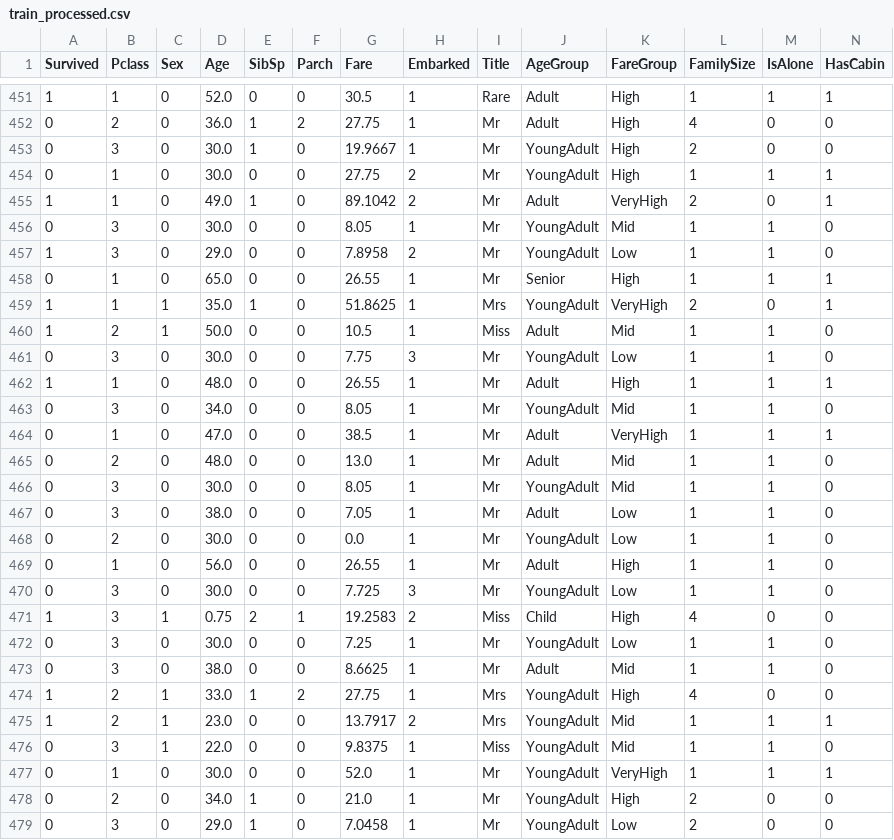
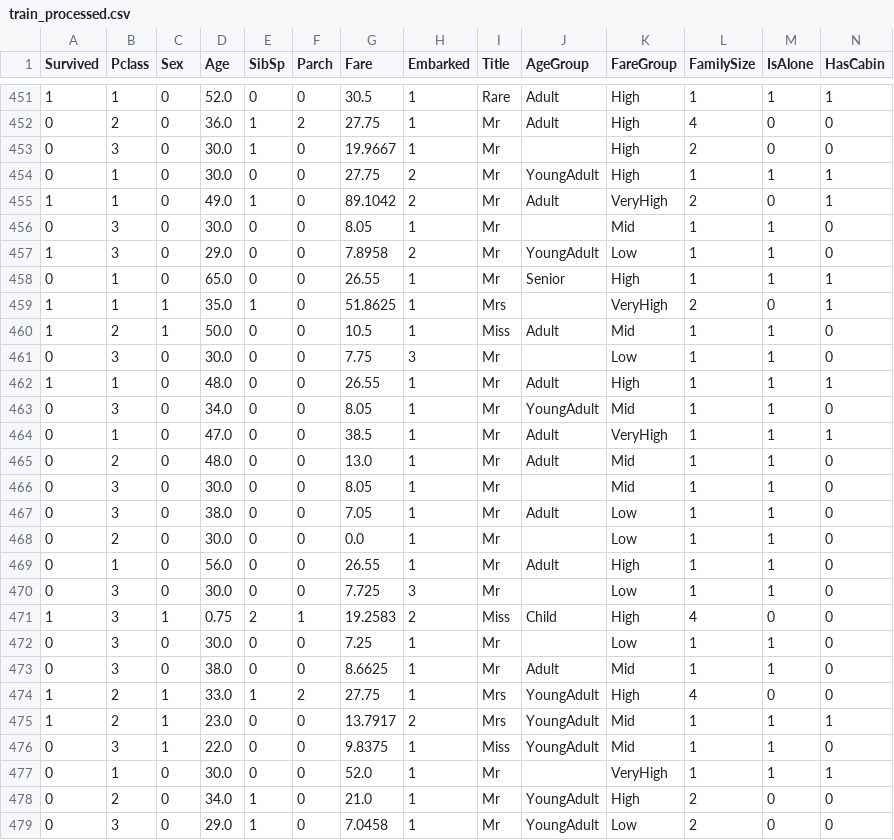
Before and after one commit to krish26/Titanic_Capstone_Project, a CSV file: Data/train_processed.csv, drawn as a sheet; only a part is shown, gaps mark what is left out; the diff covers the shown part only.

Commit message:
Revert "correcting execution sequence to fill the missing values in age group"
This reverts commit 9dd0fe14864c46d46b7ace536154a321aafeb49a.

```diff
--- a/Data/train_processed.csv
+++ b/Data/train_processed.csv
@@ -452,11 +452,11 @@ Survived,Pclass,Sex,Age,SibSp,Parch,Fare,Embarked,Title,AgeGroup,FareGroup,Famil
 0,2,0,36.0,1,2,27.75,1,Mr,Adult,High,4,0,0
-0,3,0,30.0,1,0,19.9667,1,Mr,YoungAdult,High,2,0,0
+0,3,0,30.0,1,0,19.9667,1,Mr,,High,2,0,0
 0,1,0,30.0,0,0,27.75,2,Mr,YoungAdult,High,1,1,1
 1,1,0,49.0,1,0,89.1042,2,Mr,Adult,VeryHigh,2,0,1
-0,3,0,30.0,0,0,8.05,1,Mr,YoungAdult,Mid,1,1,0
+0,3,0,30.0,0,0,8.05,1,Mr,,Mid,1,1,0
 1,3,0,29.0,0,0,7.8958,2,Mr,YoungAdult,Low,1,1,0
 0,1,0,65.0,0,0,26.55,1,Mr,Senior,High,1,1,1
-1,1,1,35.0,1,0,51.8625,1,Mrs,YoungAdult,VeryHigh,2,0,1
+1,1,1,35.0,1,0,51.8625,1,Mrs,,VeryHigh,2,0,1
 1,2,1,50.0,0,0,10.5,1,Miss,Adult,Mid,1,1,0
-0,3,0,30.0,0,0,7.75,3,Mr,YoungAdult,Low,1,1,0
+0,3,0,30.0,0,0,7.75,3,Mr,,Low,1,1,0
 1,1,0,48.0,0,0,26.55,1,Mr,Adult,High,1,1,1
@@ -465,9 +465,9 @@ Survived,Pclass,Sex,Age,SibSp,Parch,Fare,Embarked,Title,AgeGroup,FareGroup,Famil
 0,2,0,48.0,0,0,13.0,1,Mr,Adult,Mid,1,1,0
-0,3,0,30.0,0,0,8.05,1,Mr,YoungAdult,Mid,1,1,0
+0,3,0,30.0,0,0,8.05,1,Mr,,Mid,1,1,0
 0,3,0,38.0,0,0,7.05,1,Mr,Adult,Low,1,1,0
-0,2,0,30.0,0,0,0.0,1,Mr,YoungAdult,Low,1,1,0
+0,2,0,30.0,0,0,0.0,1,Mr,,Low,1,1,0
 0,1,0,56.0,0,0,26.55,1,Mr,Adult,High,1,1,0
-0,3,0,30.0,0,0,7.725,3,Mr,YoungAdult,Low,1,1,0
+0,3,0,30.0,0,0,7.725,3,Mr,,Low,1,1,0
 1,3,1,0.75,2,1,19.2583,2,Miss,Child,High,4,0,0
-0,3,0,30.0,0,0,7.25,1,Mr,YoungAdult,Low,1,1,0
+0,3,0,30.0,0,0,7.25,1,Mr,,Low,1,1,0
 0,3,0,38.0,0,0,8.6625,1,Mr,Adult,Mid,1,1,0
@@ -476,3 +476,3 @@ Survived,Pclass,Sex,Age,SibSp,Parch,Fare,Embarked,Title,AgeGroup,FareGroup,Famil
 0,3,1,22.0,0,0,9.8375,1,Miss,YoungAdult,Mid,1,1,0
-0,1,0,30.0,0,0,52.0,1,Mr,YoungAdult,VeryHigh,1,1,1
+0,1,0,30.0,0,0,52.0,1,Mr,,VeryHigh,1,1,1
 0,2,0,34.0,1,0,21.0,1,Mr,YoungAdult,High,2,0,0
```
Also changed, not shown: 168 edited cells elsewhere in this file, 1 other file.
